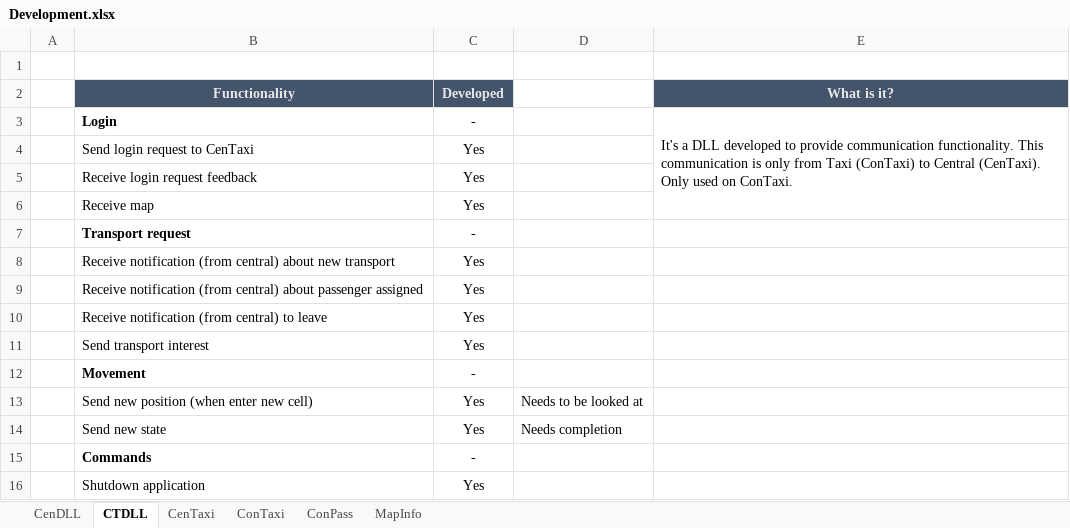
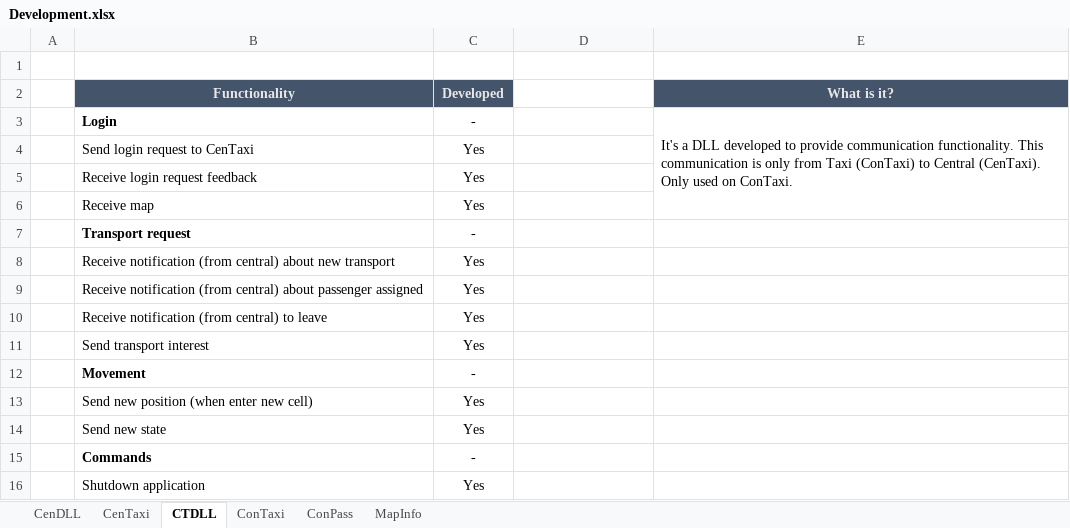
Before and after one commit to Jukodo/SOTaxi, an Excel workbook: Development.xlsx, sheet CTDLL, drawn as a sheet; values as stored, in another font and other column widths than the file's, no borders; conditional formats not drawn; the diff names each change by its address in the sheet, - before the commit and + after, or states it on an @@ line.

```diff
--- a/Development.xlsx (sheet CTDLL)
+++ b/Development.xlsx (sheet CTDLL)
@@ sheet tab order changed: CenDLL | CenTaxi | CTDLL | ConTaxi | ConPass | MapInfo @@
-D13: Needs to be looked at
+D13: (empty)
-D14: Needs completion
+D14: (empty)
```
Also changed, not shown: sheet MapInfo, sheet CenDLL, sheet ConTaxi, sheet ConPass, sheet CenTaxi, 9 other files.
